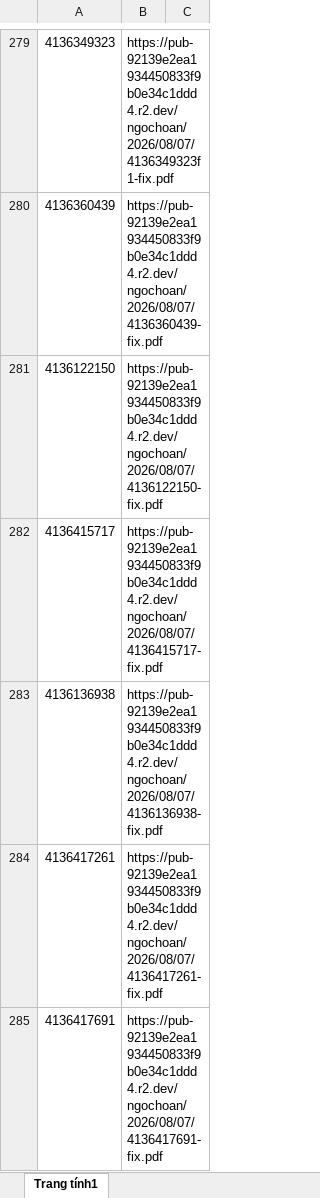
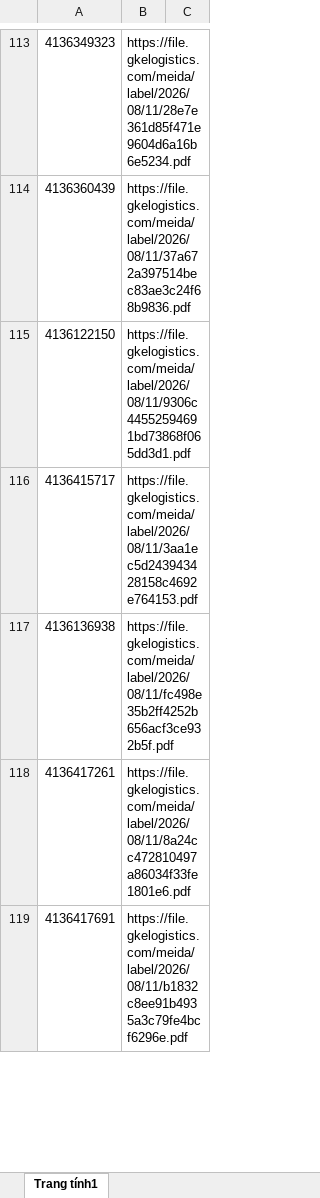
Before and after one commit to tranquangduc2k1-lgtm/NTH, an Excel workbook: data.xlsx, sheet Trang tính1, drawn as a sheet; only a part is shown, gaps mark what is left out; values as stored, in another font and other column widths than the file's, no cell formats; table styles not drawn; addresses are those after the commit; the diff covers the shown part only; the diff names each change by its address in the sheet, - before the commit and + after, or states it on an @@ line.

```diff
--- a/data.xlsx (sheet Trang tính1)
+++ b/data.xlsx (sheet Trang tính1)
-B113: https://pub-92139e2ea1934450833f9b0e34c1ddd4.r2.dev/ngochoan/2026/08/07/4136349323f1-fix.pdf
+B113: https://file.gkelogistics.com/meida/label/2026/08/11/28e7e361d85f471e9604d6a16b6e5234.pdf
-B114: https://pub-92139e2ea1934450833f9b0e34c1ddd4.r2.dev/ngochoan/2026/08/07/4136360439-fix.pdf
+B114: https://file.gkelogistics.com/meida/label/2026/08/11/37a672a397514bec83ae3c24f68b9836.pdf
-B115: https://pub-92139e2ea1934450833f9b0e34c1ddd4.r2.dev/ngochoan/2026/08/07/4136122150-fix.pdf
+B115: https://file.gkelogistics.com/meida/label/2026/08/11/9306c44552594691bd73868f065dd3d1.pdf
-B116: https://pub-92139e2ea1934450833f9b0e34c1ddd4.r2.dev/ngochoan/2026/08/07/4136415717-fix.pdf
+B116: https://file.gkelogistics.com/meida/label/2026/08/11/3aa1ec5d243943428158c4692e764153.pdf
-B117: https://pub-92139e2ea1934450833f9b0e34c1ddd4.r2.dev/ngochoan/2026/08/07/4136136938-fix.pdf
+B117: https://file.gkelogistics.com/meida/label/2026/08/11/fc498e35b2ff4252b656acf3ce932b5f.pdf
-B118: https://pub-92139e2ea1934450833f9b0e34c1ddd4.r2.dev/ngochoan/2026/08/07/4136417261-fix.pdf
+B118: https://file.gkelogistics.com/meida/label/2026/08/11/8a24cc472810497a86034f33fe1801e6.pdf
-B119: https://pub-92139e2ea1934450833f9b0e34c1ddd4.r2.dev/ngochoan/2026/08/07/4136417691-fix.pdf
+B119: https://file.gkelogistics.com/meida/label/2026/08/11/b1832c8ee91b4935a3c79fe4bcf6296e.pdf
```
Also changed, not shown: 4 added rows, 228 removed rows and 80 edited cells elsewhere in this sheet, cell formats, 1 other file.
